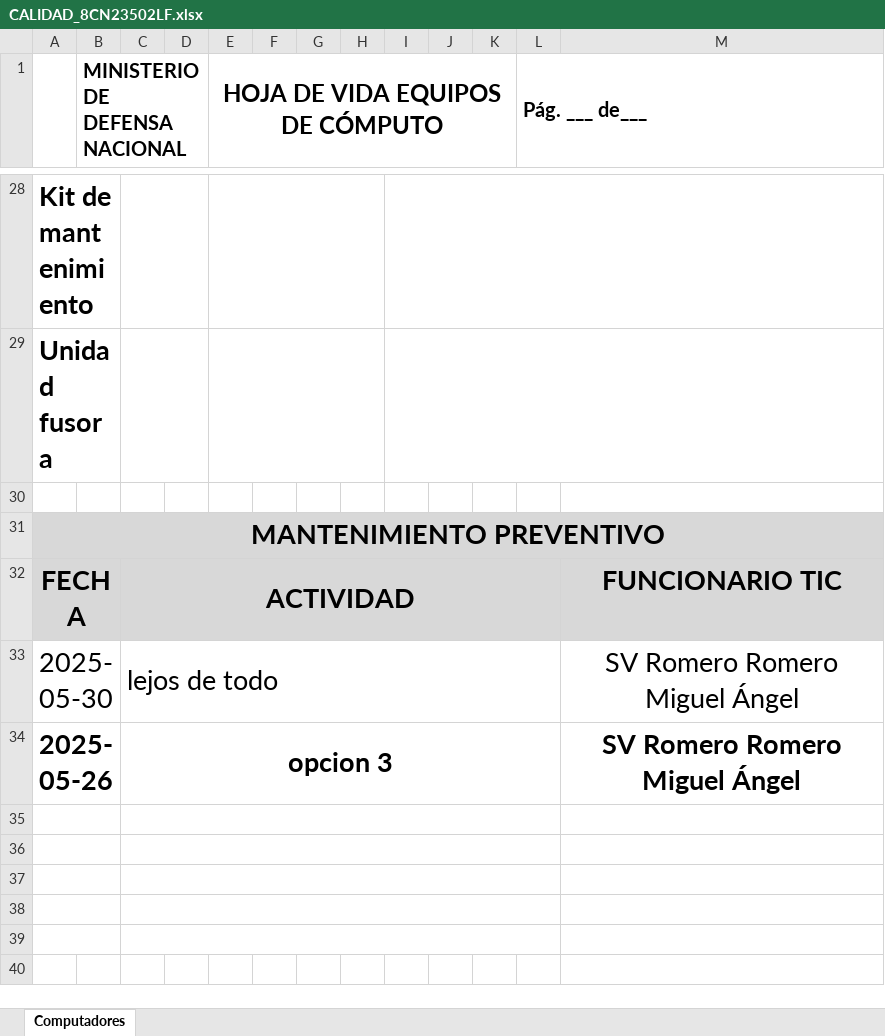
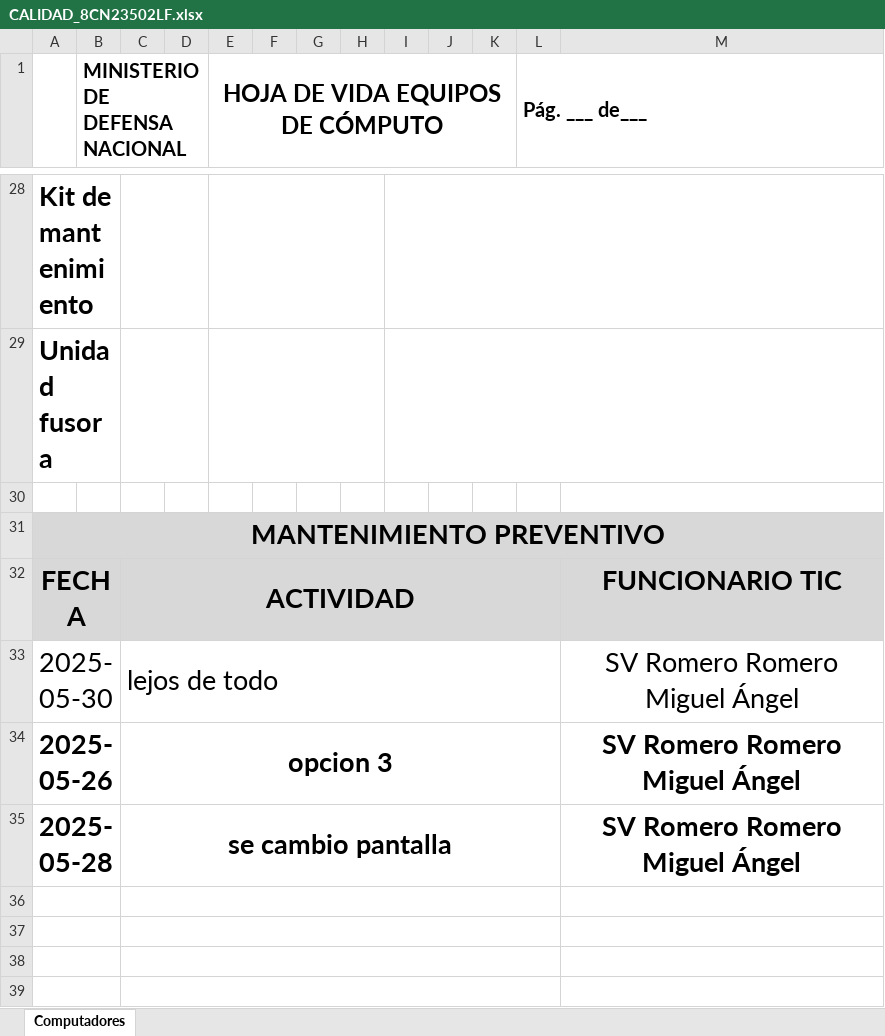
Before and after one commit to INGMIGUELR/pagina-telematic, an Excel workbook: static/hojas_vida/CALIDAD_8CN23502LF.xlsx, sheet Computadores, drawn as a sheet; only a part is shown, gaps mark what is left out; the shorter side is filled out with more unchanged rows; values as stored, in another font and other column widths than the file's, no borders; charts and pictures not drawn; the diff names each change by its address in the sheet, - before the commit and + after, or states it on an @@ line.

```diff
--- a/static/hojas_vida/CALIDAD_8CN23502LF.xlsx (sheet Computadores)
+++ b/static/hojas_vida/CALIDAD_8CN23502LF.xlsx (sheet Computadores)
-row 35: (empty)
+row 35: 2025-05-28 |  | se cambio pantalla |  |  |  |  |  |  |  |  |  | SV Romero Romero Miguel Ángel
```
Also changed, not shown: static/hojas_vida/CALIDAD _8CN23502M2.xlsx, static/hojas_vida/CALIDAD_1CFYFC1.xlsx, 11 other files.
